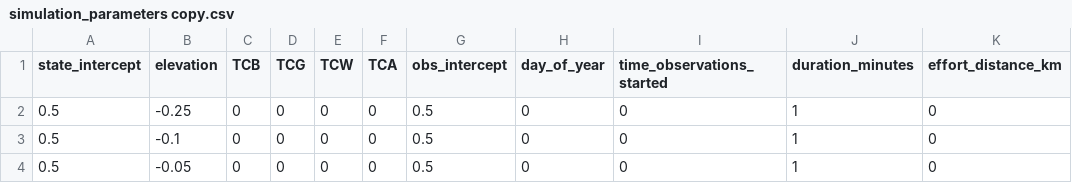
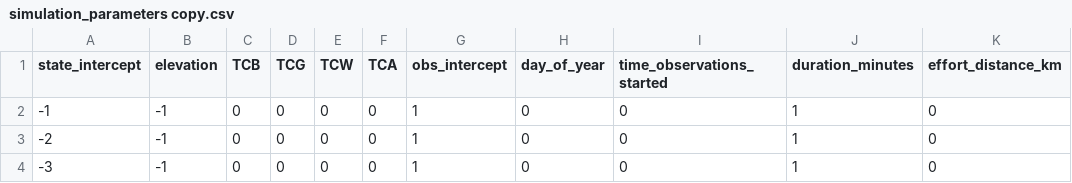
Before and after one commit to nahian-ahmed/Site-Clustering, a CSV file: config/simulation_parameters copy.csv, drawn as a sheet; only a part is shown; the diff names each change by its address in the sheet, - before the commit and + after, or states it on an @@ line.

```diff
--- a/config/simulation_parameters copy.csv
+++ b/config/simulation_parameters copy.csv
-A2 (state_intercept): 0.5
+A2 (state_intercept): -1
-B2 (elevation): -0.25
+B2 (elevation): -1
-G2:G4 (obs_intercept): 0.5
+G2:G4 (obs_intercept): 1
-A3 (state_intercept): 0.5
+A3 (state_intercept): -2
-B3 (elevation): -0.1
+B3 (elevation): -1
-A4 (state_intercept): 0.5
+A4 (state_intercept): -3
-B4 (elevation): -0.05
+B4 (elevation): -1
```
Also changed, not shown: 1 other file.
